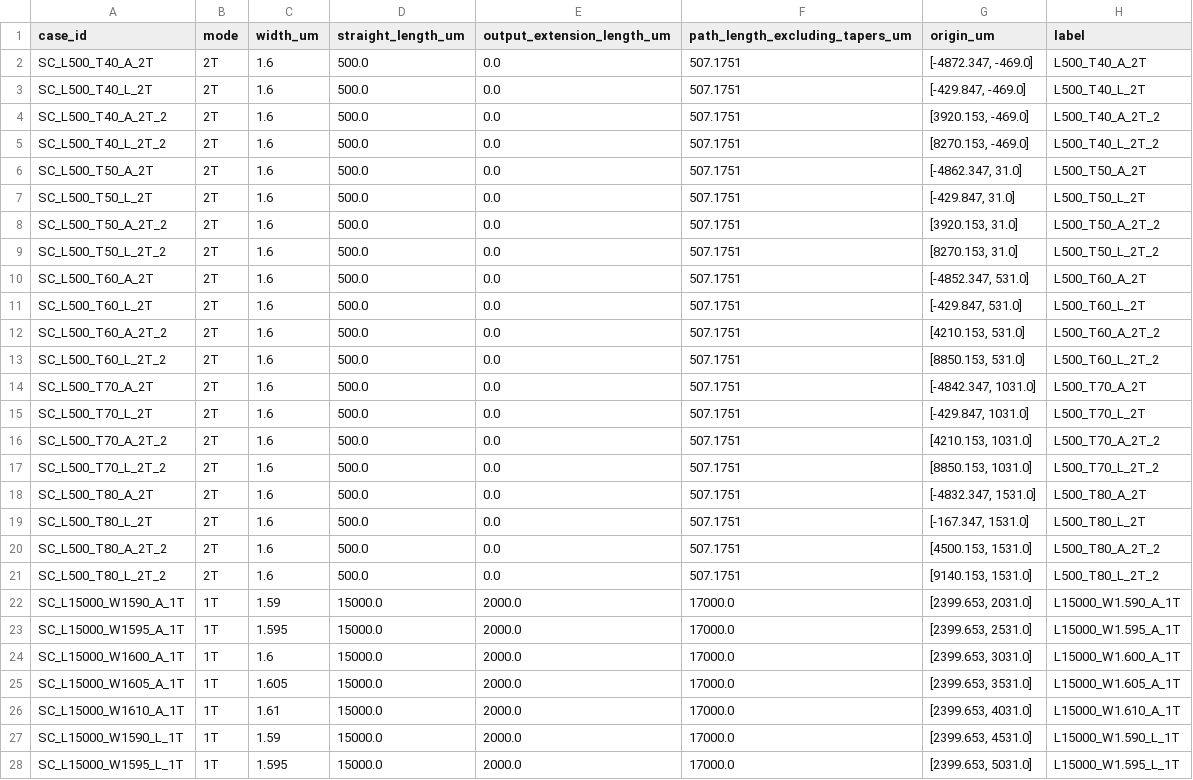
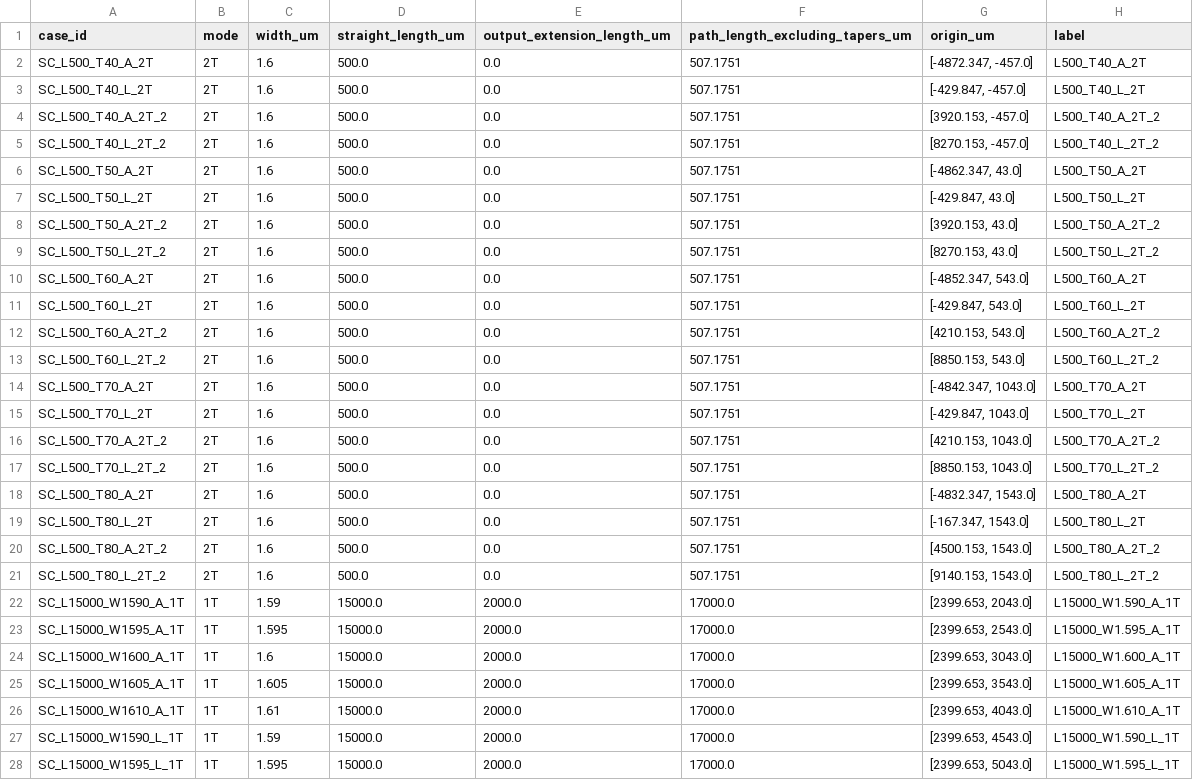
Before and after one commit to yyucuhk/Cading, a CSV file: gds/2611_straight_coupler_A-L_L500-2T-T40-80_L15000-1T-W1590-1610.csv, drawn as a sheet; only a part is shown; the diff covers the shown part only.

```diff
--- a/gds/2611_straight_coupler_A-L_L500-2T-T40-80_L15000-1T-W1590-1610.csv
+++ b/gds/2611_straight_coupler_A-L_L500-2T-T40-80_L15000-1T-W1590-1610.csv
@@ -1,28 +1,28 @@
 case_id,mode,width_um,straight_length_um,output_extension_length_um,path_length_excluding_tapers_um,origin_um,label
-SC_L500_T40_A_2T,2T,1.6,500.0,0.0,507.1751,"[-4872.347, -469.0]",L500_T40_A_2T
-SC_L500_T40_L_2T,2T,1.6,500.0,0.0,507.1751,"[-429.847, -469.0]",L500_T40_L_2T
-SC_L500_T40_A_2T_2,2T,1.6,500.0,0.0,507.1751,"[3920.153, -469.0]",L500_T40_A_2T_2
-SC_L500_T40_L_2T_2,2T,1.6,500.0,0.0,507.1751,"[8270.153, -469.0]",L500_T40_L_2T_2
-SC_L500_T50_A_2T,2T,1.6,500.0,0.0,507.1751,"[-4862.347, 31.0]",L500_T50_A_2T
-SC_L500_T50_L_2T,2T,1.6,500.0,0.0,507.1751,"[-429.847, 31.0]",L500_T50_L_2T
-SC_L500_T50_A_2T_2,2T,1.6,500.0,0.0,507.1751,"[3920.153, 31.0]",L500_T50_A_2T_2
-SC_L500_T50_L_2T_2,2T,1.6,500.0,0.0,507.1751,"[8270.153, 31.0]",L500_T50_L_2T_2
-SC_L500_T60_A_2T,2T,1.6,500.0,0.0,507.1751,"[-4852.347, 531.0]",L500_T60_A_2T
-SC_L500_T60_L_2T,2T,1.6,500.0,0.0,507.1751,"[-429.847, 531.0]",L500_T60_L_2T
-SC_L500_T60_A_2T_2,2T,1.6,500.0,0.0,507.1751,"[4210.153, 531.0]",L500_T60_A_2T_2
-SC_L500_T60_L_2T_2,2T,1.6,500.0,0.0,507.1751,"[8850.153, 531.0]",L500_T60_L_2T_2
-SC_L500_T70_A_2T,2T,1.6,500.0,0.0,507.1751,"[-4842.347, 1031.0]",L500_T70_A_2T
-SC_L500_T70_L_2T,2T,1.6,500.0,0.0,507.1751,"[-429.847, 1031.0]",L500_T70_L_2T
-SC_L500_T70_A_2T_2,2T,1.6,500.0,0.0,507.1751,"[4210.153, 1031.0]",L500_T70_A_2T_2
-SC_L500_T70_L_2T_2,2T,1.6,500.0,0.0,507.1751,"[8850.153, 1031.0]",L500_T70_L_2T_2
-SC_L500_T80_A_2T,2T,1.6,500.0,0.0,507.1751,"[-4832.347, 1531.0]",L500_T80_A_2T
-SC_L500_T80_L_2T,2T,1.6,500.0,0.0,507.1751,"[-167.347, 1531.0]",L500_T80_L_2T
-SC_L500_T80_A_2T_2,2T,1.6,500.0,0.0,507.1751,"[4500.153, 1531.0]",L500_T80_A_2T_2
-SC_L500_T80_L_2T_2,2T,1.6,500.0,0.0,507.1751,"[9140.153, 1531.0]",L500_T80_L_2T_2
-SC_L15000_W1590_A_1T,1T,1.59,15000.0,2000.0,17000.0,"[2399.653, 2031.0]",L15000_W1.590_A_1T
-SC_L15000_W1595_A_1T,1T,1.595,15000.0,2000.0,17000.0,"[2399.653, 2531.0]",L15000_W1.595_A_1T
-SC_L15000_W1600_A_1T,1T,1.6,15000.0,2000.0,17000.0,"[2399.653, 3031.0]",L15000_W1.600_A_1T
-SC_L15000_W1605_A_1T,1T,1.605,15000.0,2000.0,17000.0,"[2399.653, 3531.0]",L15000_W1.605_A_1T
-SC_L15000_W1610_A_1T,1T,1.61,15000.0,2000.0,17000.0,"[2399.653, 4031.0]",L15000_W1.610_A_1T
-SC_L15000_W1590_L_1T,1T,1.59,15000.0,2000.0,17000.0,"[2399.653, 4531.0]",L15000_W1.590_L_1T
-SC_L15000_W1595_L_1T,1T,1.595,15000.0,2000.0,17000.0,"[2399.653, 5031.0]",L15000_W1.595_L_1T
+SC_L500_T40_A_2T,2T,1.6,500.0,0.0,507.1751,"[-4872.347, -457.0]",L500_T40_A_2T
+SC_L500_T40_L_2T,2T,1.6,500.0,0.0,507.1751,"[-429.847, -457.0]",L500_T40_L_2T
+SC_L500_T40_A_2T_2,2T,1.6,500.0,0.0,507.1751,"[3920.153, -457.0]",L500_T40_A_2T_2
+SC_L500_T40_L_2T_2,2T,1.6,500.0,0.0,507.1751,"[8270.153, -457.0]",L500_T40_L_2T_2
+SC_L500_T50_A_2T,2T,1.6,500.0,0.0,507.1751,"[-4862.347, 43.0]",L500_T50_A_2T
+SC_L500_T50_L_2T,2T,1.6,500.0,0.0,507.1751,"[-429.847, 43.0]",L500_T50_L_2T
+SC_L500_T50_A_2T_2,2T,1.6,500.0,0.0,507.1751,"[3920.153, 43.0]",L500_T50_A_2T_2
+SC_L500_T50_L_2T_2,2T,1.6,500.0,0.0,507.1751,"[8270.153, 43.0]",L500_T50_L_2T_2
+SC_L500_T60_A_2T,2T,1.6,500.0,0.0,507.1751,"[-4852.347, 543.0]",L500_T60_A_2T
+SC_L500_T60_L_2T,2T,1.6,500.0,0.0,507.1751,"[-429.847, 543.0]",L500_T60_L_2T
+SC_L500_T60_A_2T_2,2T,1.6,500.0,0.0,507.1751,"[4210.153, 543.0]",L500_T60_A_2T_2
+SC_L500_T60_L_2T_2,2T,1.6,500.0,0.0,507.1751,"[8850.153, 543.0]",L500_T60_L_2T_2
+SC_L500_T70_A_2T,2T,1.6,500.0,0.0,507.1751,"[-4842.347, 1043.0]",L500_T70_A_2T
+SC_L500_T70_L_2T,2T,1.6,500.0,0.0,507.1751,"[-429.847, 1043.0]",L500_T70_L_2T
+SC_L500_T70_A_2T_2,2T,1.6,500.0,0.0,507.1751,"[4210.153, 1043.0]",L500_T70_A_2T_2
+SC_L500_T70_L_2T_2,2T,1.6,500.0,0.0,507.1751,"[8850.153, 1043.0]",L500_T70_L_2T_2
+SC_L500_T80_A_2T,2T,1.6,500.0,0.0,507.1751,"[-4832.347, 1543.0]",L500_T80_A_2T
+SC_L500_T80_L_2T,2T,1.6,500.0,0.0,507.1751,"[-167.347, 1543.0]",L500_T80_L_2T
+SC_L500_T80_A_2T_2,2T,1.6,500.0,0.0,507.1751,"[4500.153, 1543.0]",L500_T80_A_2T_2
+SC_L500_T80_L_2T_2,2T,1.6,500.0,0.0,507.1751,"[9140.153, 1543.0]",L500_T80_L_2T_2
+SC_L15000_W1590_A_1T,1T,1.59,15000.0,2000.0,17000.0,"[2399.653, 2043.0]",L15000_W1.590_A_1T
+SC_L15000_W1595_A_1T,1T,1.595,15000.0,2000.0,17000.0,"[2399.653, 2543.0]",L15000_W1.595_A_1T
+SC_L15000_W1600_A_1T,1T,1.6,15000.0,2000.0,17000.0,"[2399.653, 3043.0]",L15000_W1.600_A_1T
+SC_L15000_W1605_A_1T,1T,1.605,15000.0,2000.0,17000.0,"[2399.653, 3543.0]",L15000_W1.605_A_1T
+SC_L15000_W1610_A_1T,1T,1.61,15000.0,2000.0,17000.0,"[2399.653, 4043.0]",L15000_W1.610_A_1T
+SC_L15000_W1590_L_1T,1T,1.59,15000.0,2000.0,17000.0,"[2399.653, 4543.0]",L15000_W1.590_L_1T
+SC_L15000_W1595_L_1T,1T,1.595,15000.0,2000.0,17000.0,"[2399.653, 5043.0]",L15000_W1.595_L_1T
```
Also changed, not shown: 3 edited cells elsewhere in this file, 4 other files.
